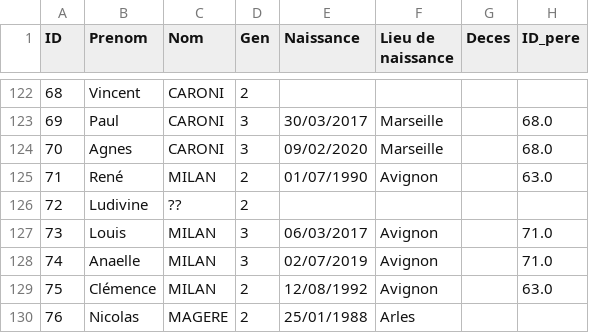
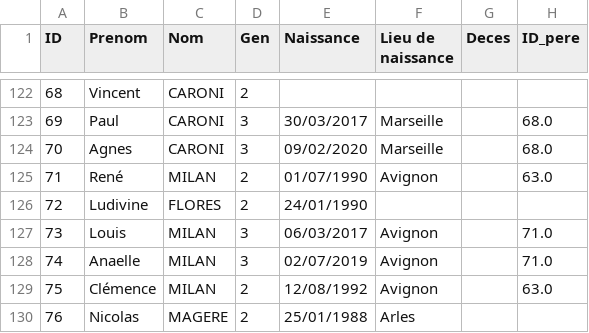
Before and after one commit to MBoidot/genealogy, a CSV file: family_data_roles_union.csv, drawn as a sheet; only a part is shown, gaps mark what is left out; the diff names each change by its address in the sheet, - before the commit and + after, or states it on an @@ line.

```diff
--- a/family_data_roles_union.csv
+++ b/family_data_roles_union.csv
-C126 (Nom): ??
+C126 (Nom): FLORES
-E126 (Naissance): (empty)
+E126 (Naissance): 24/01/1990
```
Also changed, not shown: 3 other files.
